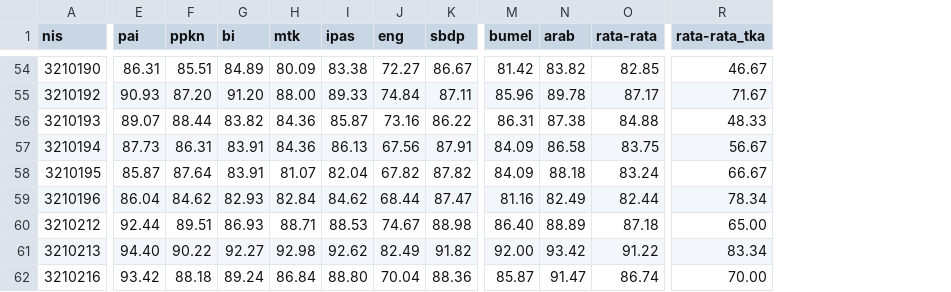
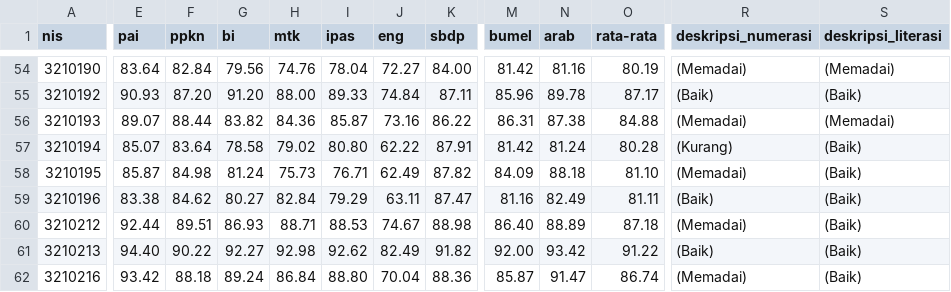
Before and after one commit to tila-cyber/pengumuman-kelulusan, a CSV file: daftar-nama-siswa.csv, drawn as a sheet; only a part is shown, gaps mark what is left out; removed rows and columns are numbered as before the commit, all else as after; the diff covers the shown part only; the diff names each change by its address in the sheet, - before the commit and + after, or states it on an @@ line.

Commit message:
menyelipkan tulisan nilai di tulisan Rata-Rata Ijazah

```diff
--- a/daftar-nama-siswa.csv
+++ b/daftar-nama-siswa.csv
-column R (rata-rata_tka), rows 54-62: 46.67 | 71.67 | 48.33 | 56.67 | 66.67 | 78.34 | 65.00 | 83.34 | 70.00
+column R (deskripsi_numerasi), rows 54-62: (Memadai) | (Baik) | (Memadai) | (Kurang) | (Memadai) | (Baik) | (Memadai) | (Baik) | (Memadai)
+column S (deskripsi_literasi), rows 54-62: (Memadai) | (Baik) | (Memadai) | (Baik) | (Baik) | (Baik) | (Baik) | (Baik) | (Baik)
-E54 (pai): 86.31
+E54 (pai): 83.64
-F54 (ppkn): 85.51
+F54 (ppkn): 82.84
-G54 (bi): 84.89
+G54 (bi): 79.56
-H54 (mtk): 80.09
+H54 (mtk): 74.76
-I54 (ipas): 83.38
+I54 (ipas): 78.04
-K54 (sbdp): 86.67
+K54 (sbdp): 84.00
-N54 (arab): 83.82
+N54 (arab): 81.16
-O54 (rata-rata): 82.85
+O54 (rata-rata): 80.19
-E57 (pai): 87.73
+E57 (pai): 85.07
-F57 (ppkn): 86.31
+F57 (ppkn): 83.64
-G57 (bi): 83.91
+G57 (bi): 78.58
-H57 (mtk): 84.36
+H57 (mtk): 79.02
-I57 (ipas): 86.13
+I57 (ipas): 80.80
-J57 (eng): 67.56
+J57 (eng): 62.22
-M57 (bumel): 84.09
+M57 (bumel): 81.42
-N57 (arab): 86.58
+N57 (arab): 81.24
-O57 (rata-rata): 83.75
+O57 (rata-rata): 80.28
-F58 (ppkn): 87.64
+F58 (ppkn): 84.98
-G58 (bi): 83.91
+G58 (bi): 81.24
-H58 (mtk): 81.07
+H58 (mtk): 75.73
-I58 (ipas): 82.04
+I58 (ipas): 76.71
-J58 (eng): 67.82
+J58 (eng): 62.49
-O58 (rata-rata): 83.24
+O58 (rata-rata): 81.10
-E59 (pai): 86.04
+E59 (pai): 83.38
-G59 (bi): 82.93
+G59 (bi): 80.27
-I59 (ipas): 84.62
+I59 (ipas): 79.29
-J59 (eng): 68.44
+J59 (eng): 63.11
-O59 (rata-rata): 82.44
+O59 (rata-rata): 81.11
```
Also changed, not shown: 129 edited cells elsewhere in this file.
